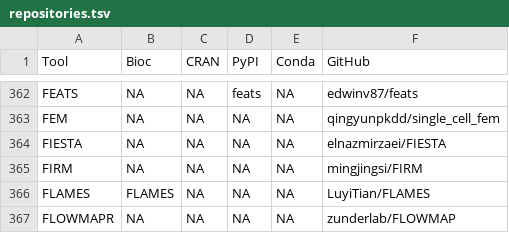
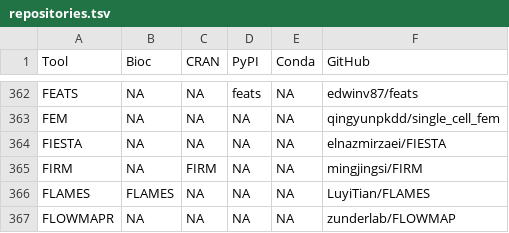
Before and after one commit to scRNA-tools/scRNA-tools, a TSV file: database/repositories.tsv, drawn as a sheet; only a part is shown, gaps mark what is left out.

```diff
--- a/database/repositories.tsv
+++ b/database/repositories.tsv
@@ -364,3 +364,3 @@ FEM	NA	NA	NA	NA	qingyunpkdd/single_cell_fem
 FIESTA	NA	NA	NA	NA	elnazmirzaei/FIESTA
-FIRM	NA	NA	NA	NA	mingjingsi/FIRM
+FIRM	NA	FIRM	NA	NA	mingjingsi/FIRM
 FLAMES	FLAMES	NA	NA	NA	LuyiTian/FLAMES
```
Also changed, not shown: database/ignored.tsv, database/tools.tsv.
